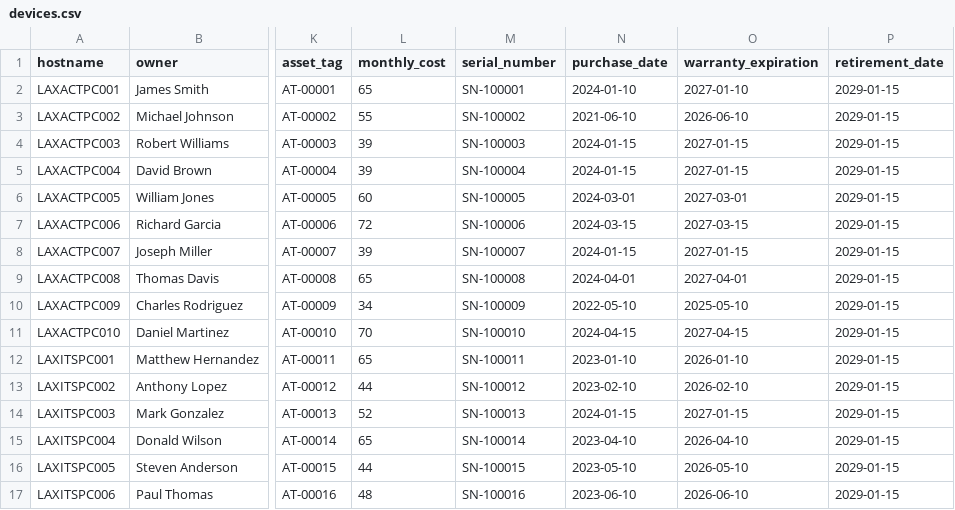
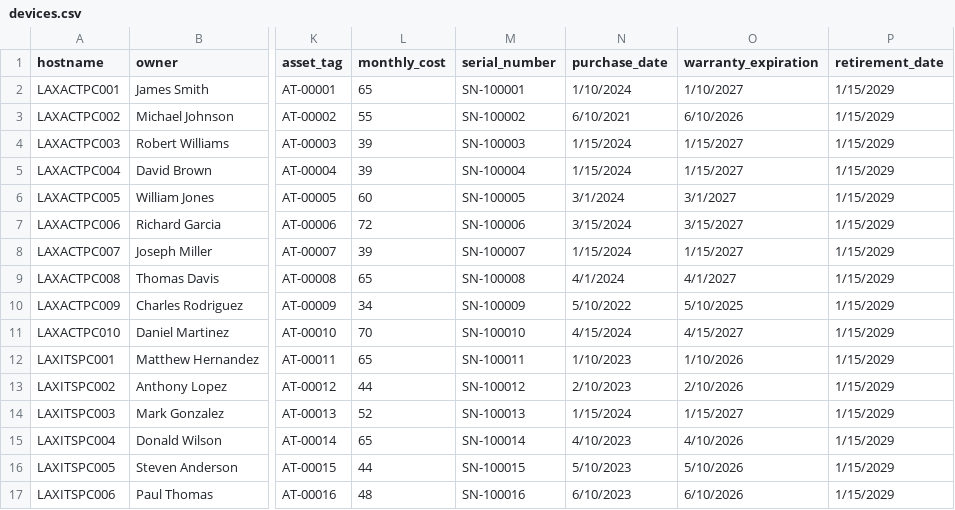
Before and after one commit to heelstriker/virtualhelpdesk, a CSV file: seed_data/devices.csv, drawn as a sheet; only a part is shown, gaps mark what is left out; the diff covers the shown part only; the diff names each change by its address in the sheet, - before the commit and + after, or states it on an @@ line.

Commit message:
fixing error

```diff
--- a/seed_data/devices.csv
+++ b/seed_data/devices.csv
-N2 (purchase_date): 2024-01-10
+N2 (purchase_date): 1/10/2024
-O2 (warranty_expiration): 2027-01-10
+O2 (warranty_expiration): 1/10/2027
-P2:P17 (retirement_date): 2029-01-15
+P2:P17 (retirement_date): 1/15/2029
-N3 (purchase_date): 2021-06-10
+N3 (purchase_date): 6/10/2021
-O3 (warranty_expiration): 2026-06-10
+O3 (warranty_expiration): 6/10/2026
-N4:N5 (purchase_date): 2024-01-15
+N4:N5 (purchase_date): 1/15/2024
-O4:O5 (warranty_expiration): 2027-01-15
+O4:O5 (warranty_expiration): 1/15/2027
-N6 (purchase_date): 2024-03-01
+N6 (purchase_date): 3/1/2024
-O6 (warranty_expiration): 2027-03-01
+O6 (warranty_expiration): 3/1/2027
-N7 (purchase_date): 2024-03-15
+N7 (purchase_date): 3/15/2024
-O7 (warranty_expiration): 2027-03-15
+O7 (warranty_expiration): 3/15/2027
-N8 (purchase_date): 2024-01-15
+N8 (purchase_date): 1/15/2024
-O8 (warranty_expiration): 2027-01-15
+O8 (warranty_expiration): 1/15/2027
-N9 (purchase_date): 2024-04-01
+N9 (purchase_date): 4/1/2024
-O9 (warranty_expiration): 2027-04-01
+O9 (warranty_expiration): 4/1/2027
-N10 (purchase_date): 2022-05-10
+N10 (purchase_date): 5/10/2022
-O10 (warranty_expiration): 2025-05-10
+O10 (warranty_expiration): 5/10/2025
-N11 (purchase_date): 2024-04-15
+N11 (purchase_date): 4/15/2024
-O11 (warranty_expiration): 2027-04-15
+O11 (warranty_expiration): 4/15/2027
-N12 (purchase_date): 2023-01-10
+N12 (purchase_date): 1/10/2023
-O12 (warranty_expiration): 2026-01-10
+O12 (warranty_expiration): 1/10/2026
-N13 (purchase_date): 2023-02-10
+N13 (purchase_date): 2/10/2023
-O13 (warranty_expiration): 2026-02-10
+O13 (warranty_expiration): 2/10/2026
-N14 (purchase_date): 2024-01-15
+N14 (purchase_date): 1/15/2024
-O14 (warranty_expiration): 2027-01-15
+O14 (warranty_expiration): 1/15/2027
-N15 (purchase_date): 2023-04-10
+N15 (purchase_date): 4/10/2023
-O15 (warranty_expiration): 2026-04-10
+O15 (warranty_expiration): 4/10/2026
-N16 (purchase_date): 2023-05-10
+N16 (purchase_date): 5/10/2023
-O16 (warranty_expiration): 2026-05-10
+O16 (warranty_expiration): 5/10/2026
-N17 (purchase_date): 2023-06-10
+N17 (purchase_date): 6/10/2023
-O17 (warranty_expiration): 2026-06-10
+O17 (warranty_expiration): 6/10/2026
```
Also changed, not shown: 102 edited cells elsewhere in this file.
